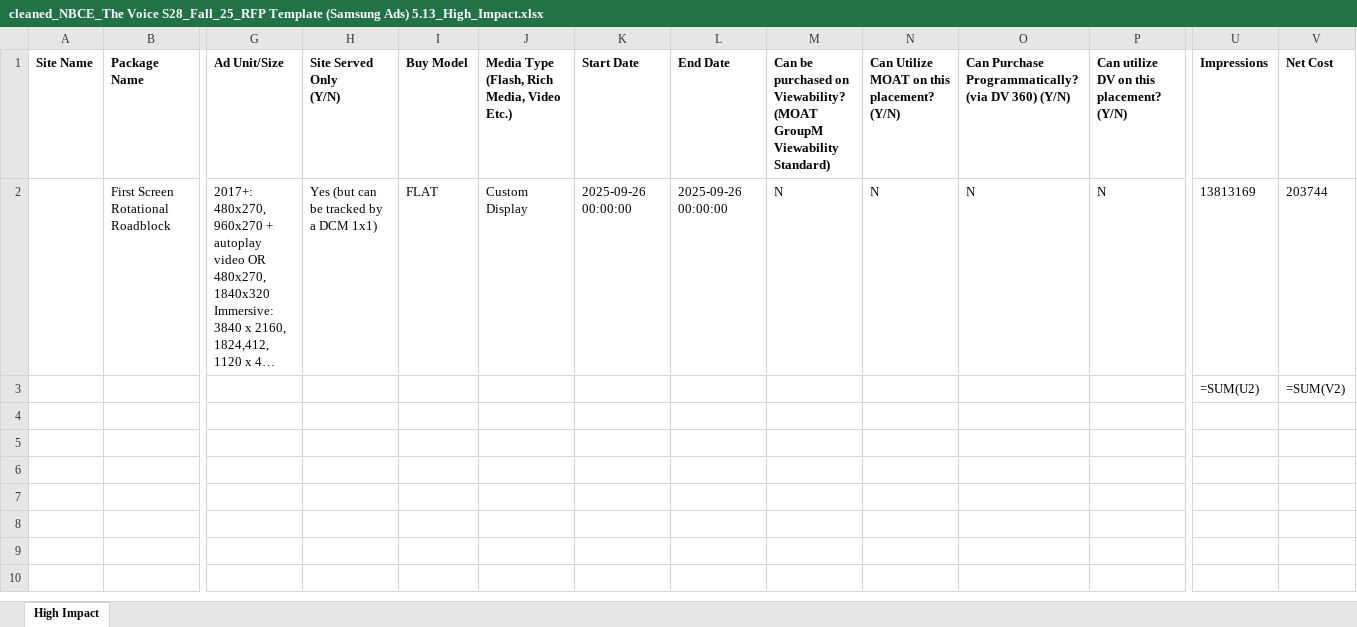
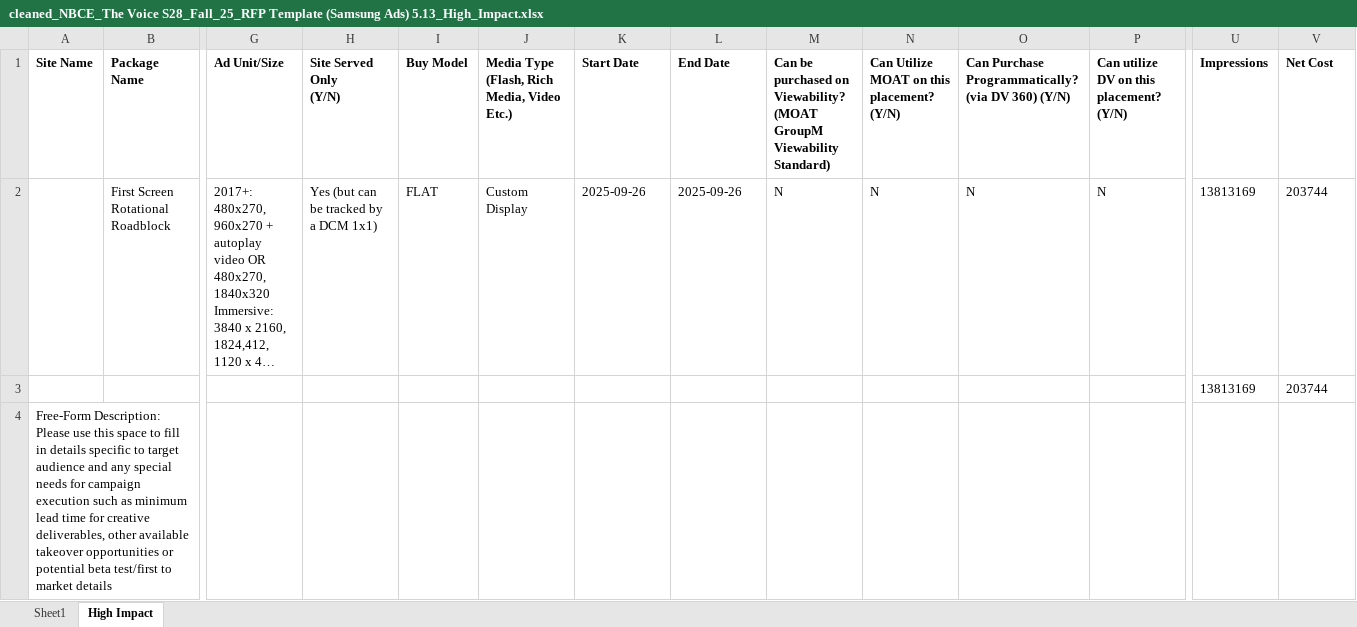
Before and after one commit to priyanshujain2002/EXCEL-ANALYZER, an Excel workbook: processed_sheets/cleaned_NBCE_The Voice S28_Fall_25_RFP Template (Samsung Ads) 5.13_High_Impact.xlsx, sheet High Impact, drawn as a sheet; only a part is shown, gaps mark what is left out; long unchanged cells end in …; values as stored, in another font and other column widths than the file's, no borders; formulas without a stored value are shown as written; table styles not drawn; removed rows and columns are numbered as before the commit, all else as after; rows hold the shown columns only; the diff names each change by its address in the sheet, - before the commit and + after, or states it on an @@ line.

Commit message:
excel_processor.py able to process multiple sheets and giving multiple excel as output

```diff
--- a/processed_sheets/cleaned_NBCE_The Voice S28_Fall_25_RFP Template (Samsung Ads) 5.13_High_Impact.xlsx (sheet High Impact)
+++ b/processed_sheets/cleaned_NBCE_The Voice S28_Fall_25_RFP Template (Samsung Ads) 5.13_High_Impact.xlsx (sheet High Impact)
+sheet tab: Sheet1
-K2: 2025-09-26 00:00:00
+K2: 2025-09-26
-L2: 2025-09-26 00:00:00
+L2: 2025-09-26
-row 3:  |  |  |  |  |  |  |  |  |  |  |  | =SUM(U2) | =SUM(V2)
+row 3:  |  |  |  |  |  |  |  |  |  |  |  | 13813169 | 203744
+row 4: Free-Form Description: Please use this space to fill in details specific to target audience and any special needs for campaign execution such as minimum lead time for creative deliverables, other available takeover opportunities or potential beta test/first to market details
```
Also changed, not shown: processed_sheets/cleaned_NBCE_The Voice S28_Fall_25_RFP Template (Samsung Ads) 5.13_400K_Media_Plan.xlsx, processed_sheets/cleaned_NBCE_The Voice S28_Fall_25_RFP Template (Samsung Ads) 5.13_Drop_Downs.xlsx, 2 other files.
